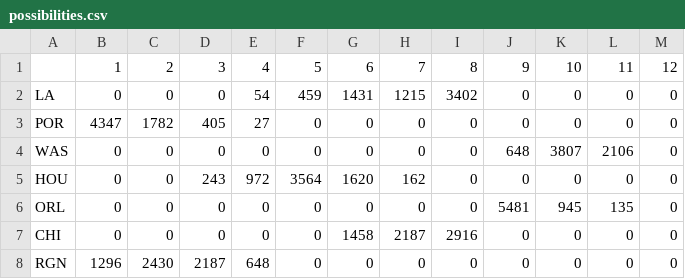
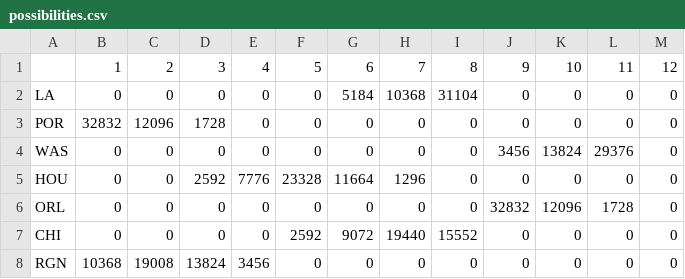
Before and after one commit to agale123/soccer-analytics, a CSV file: playoff-possibilities/possibilities.csv, drawn as a sheet; only a part is shown; the diff covers the shown part only.

```diff
--- a/playoff-possibilities/possibilities.csv
+++ b/playoff-possibilities/possibilities.csv
@@ -1,8 +1,8 @@
 ,1,2,3,4,5,6,7,8,9,10,11,12
-LA,0,0,0,54,459,1431,1215,3402,0,0,0,0
-POR,4347,1782,405,27,0,0,0,0,0,0,0,0
-WAS,0,0,0,0,0,0,0,0,648,3807,2106,0
-HOU,0,0,243,972,3564,1620,162,0,0,0,0,0
-ORL,0,0,0,0,0,0,0,0,5481,945,135,0
-CHI,0,0,0,0,0,1458,2187,2916,0,0,0,0
-RGN,1296,2430,2187,648,0,0,0,0,0,0,0,0
+LA,0,0,0,0,0,5184,10368,31104,0,0,0,0
+POR,32832,12096,1728,0,0,0,0,0,0,0,0,0
+WAS,0,0,0,0,0,0,0,0,3456,13824,29376,0
+HOU,0,0,2592,7776,23328,11664,1296,0,0,0,0,0
+ORL,0,0,0,0,0,0,0,0,32832,12096,1728,0
+CHI,0,0,0,0,2592,9072,19440,15552,0,0,0,0
+RGN,10368,19008,13824,3456,0,0,0,0,0,0,0,0
```
Also changed, not shown: 21 edited cells elsewhere in this file, nwsl-rank/rank_by_week.csv, playoff-odds/data.csv, 10 other files.
